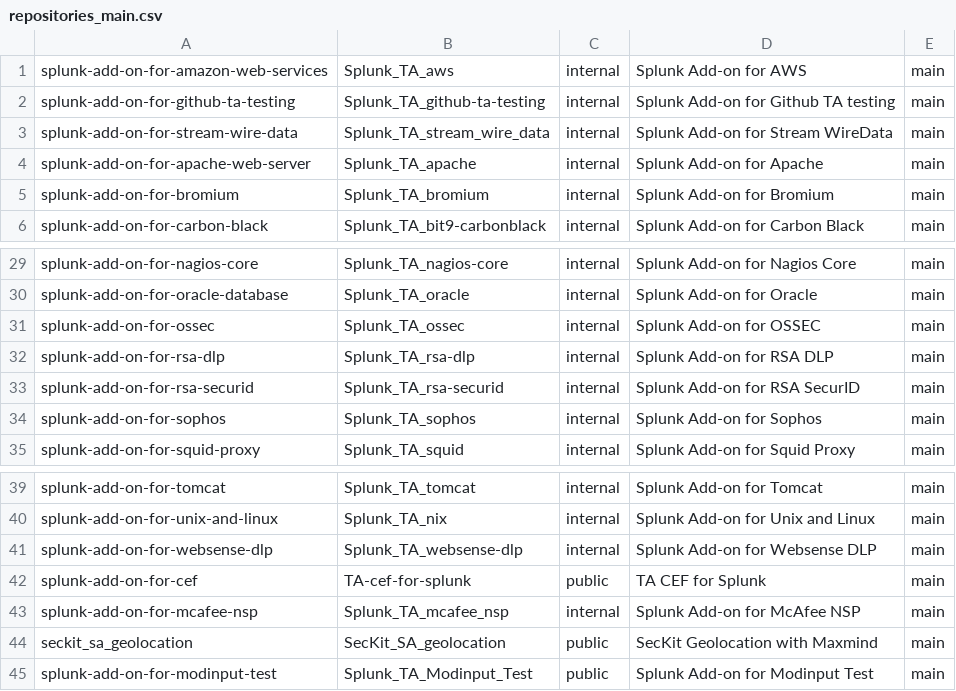
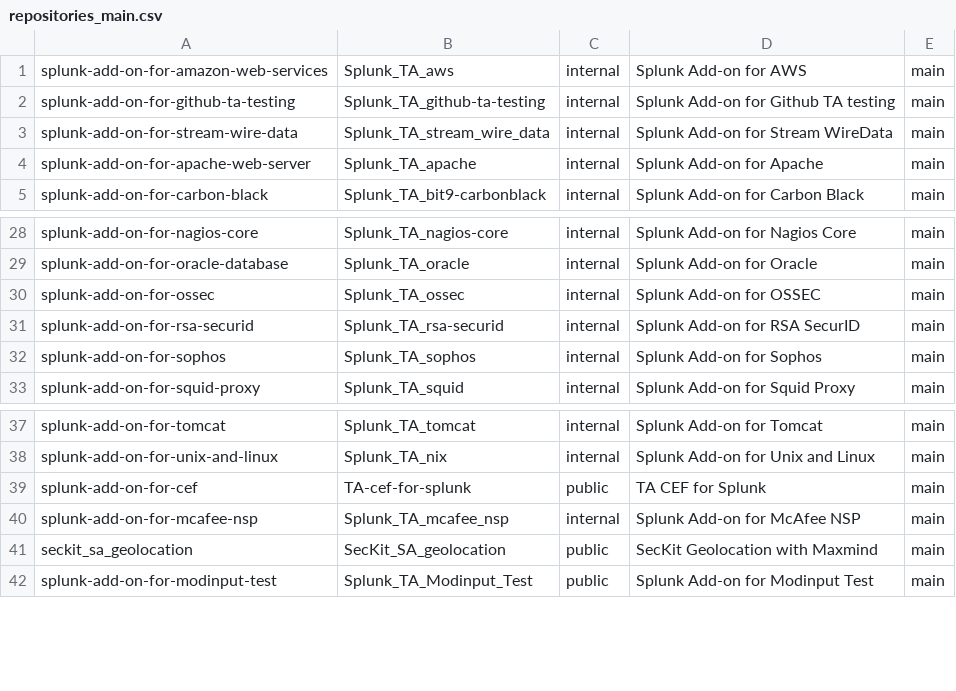
Before and after one commit to wmazur-splunk/addonfactory-repository-template, a CSV file: repositories_main.csv, drawn as a sheet; only a part is shown, gaps mark what is left out.

Commit message:
chore: removing eol addons from list (#144)
RSA DLP
Websense DLP
Bromium

```diff
--- a/repositories_main.csv
+++ b/repositories_main.csv
@@ -4,3 +4,2 @@ splunk-add-on-for-stream-wire-data,Splunk_TA_stream_wire_data,internal,"Splunk A
 splunk-add-on-for-apache-web-server,Splunk_TA_apache,internal,"Splunk Add-on for Apache",main
-splunk-add-on-for-bromium,Splunk_TA_bromium,internal,"Splunk Add-on for Bromium",main
 splunk-add-on-for-carbon-black,Splunk_TA_bit9-carbonblack,internal,"Splunk Add-on for Carbon Black",main
@@ -31,3 +30,2 @@ splunk-add-on-for-oracle-database,Splunk_TA_oracle,internal,"Splunk Add-on for O
 splunk-add-on-for-ossec,Splunk_TA_ossec,internal,"Splunk Add-on for OSSEC",main
-splunk-add-on-for-rsa-dlp,Splunk_TA_rsa-dlp,internal,"Splunk Add-on for RSA DLP",main
 splunk-add-on-for-rsa-securid,Splunk_TA_rsa-securid,internal,"Splunk Add-on for RSA SecurID",main
@@ -40,3 +38,2 @@ splunk-add-on-for-tomcat,Splunk_TA_tomcat,internal,"Splunk Add-on for Tomcat",ma
 splunk-add-on-for-unix-and-linux,Splunk_TA_nix,internal,"Splunk Add-on for Unix and Linux",main
-splunk-add-on-for-websense-dlp,Splunk_TA_websense-dlp,internal,"Splunk Add-on for Websense DLP",main
 splunk-add-on-for-cef,TA-cef-for-splunk,public,"TA CEF for Splunk",main
```
